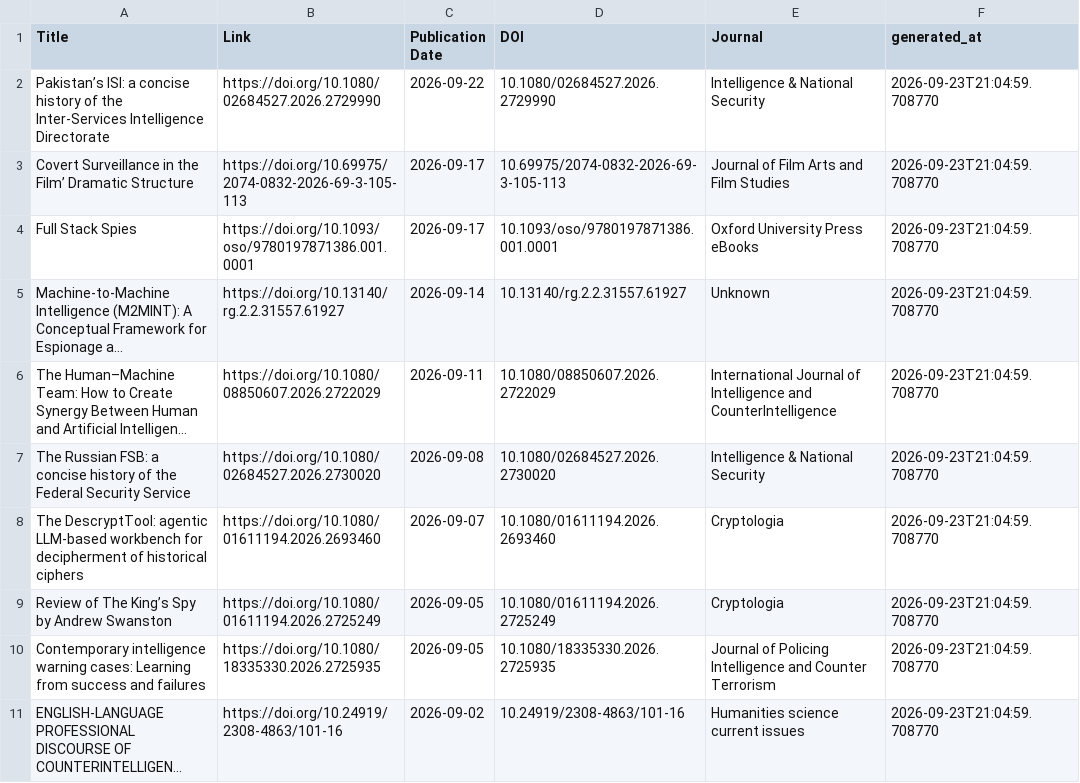
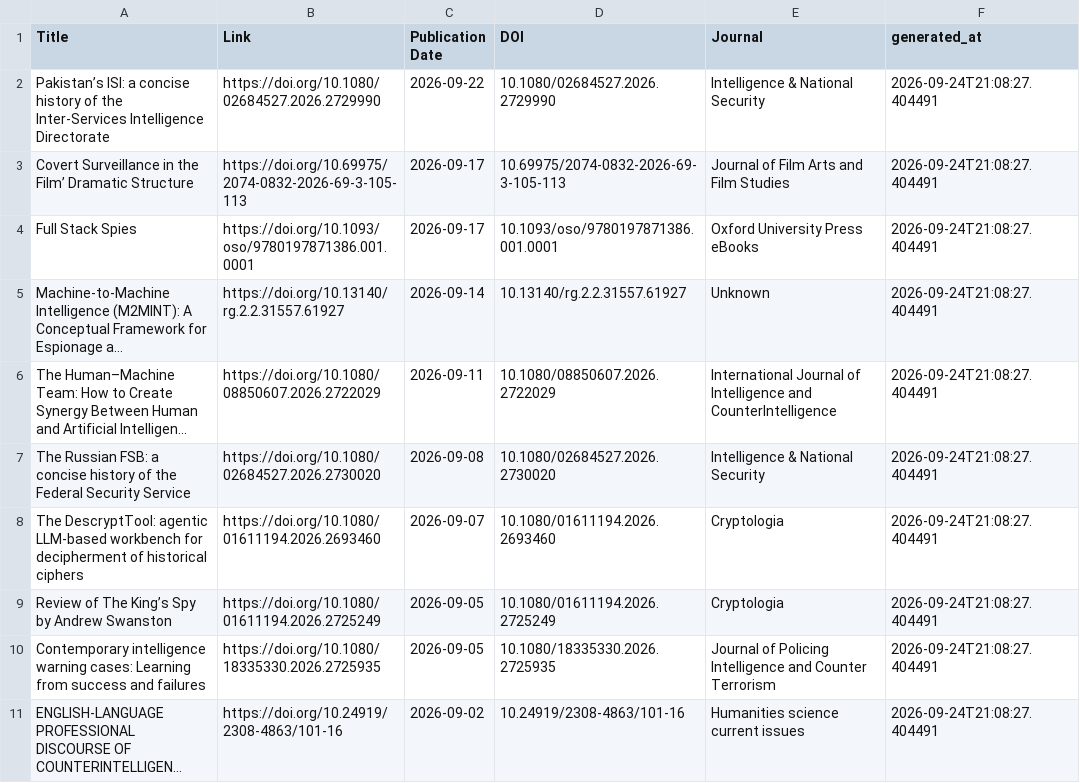
Before and after one commit to yusufaliozkan/zotero-intelligence-bibliography, a CSV file: monitor_last30.csv, drawn as a sheet; only a part is shown; long unchanged cells end in …; the diff covers the shown part only; the diff names each change by its address in the sheet, - before the commit and + after, or states it on an @@ line.

Commit message:
Update monitor results

```diff
--- a/monitor_last30.csv
+++ b/monitor_last30.csv
-F2:F11 (generated_at): 2026-09-23T21:04:59.708770
+F2:F11 (generated_at): 2026-09-24T21:08:27.404491
```
Also changed, not shown: 2 removed rows and 8 edited cells elsewhere in this file, monitor_last90.csv, monitor_magazines.csv.
